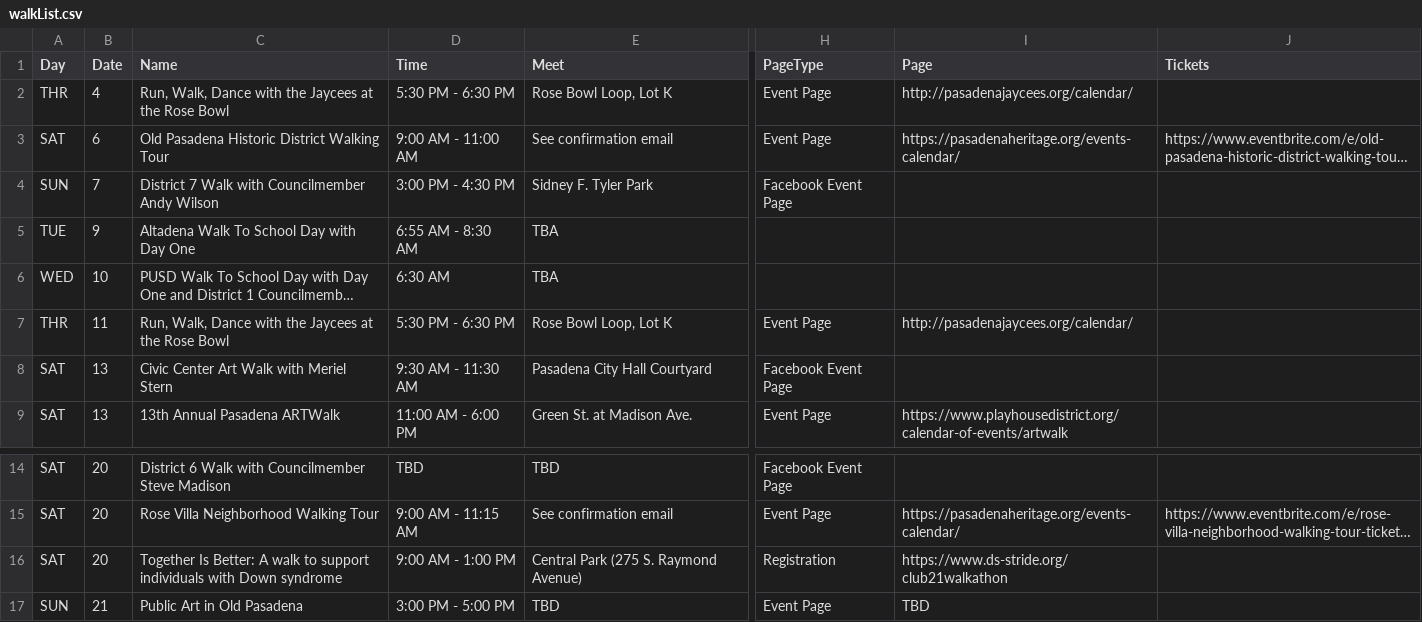
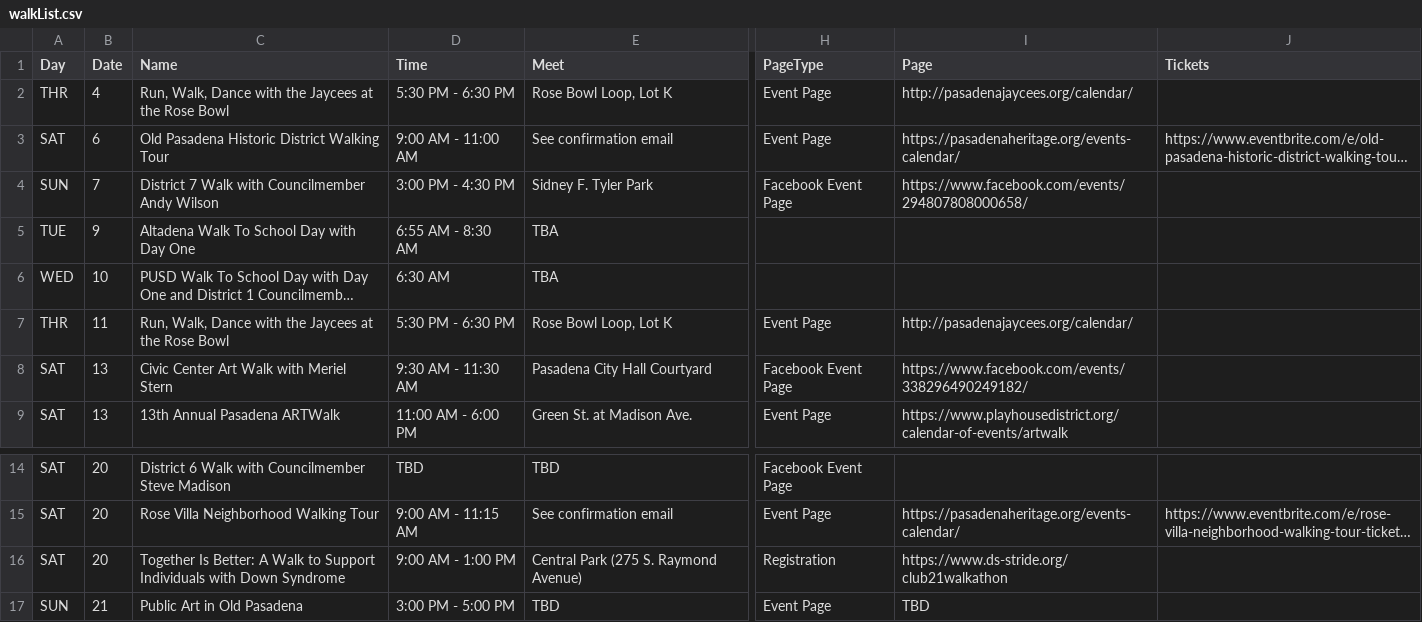
Before and after one commit to pas-csc/website, a CSV file: _data/walkList.csv, drawn as a sheet; only a part is shown, gaps mark what is left out; long unchanged cells end in …; the diff names each change by its address in the sheet, - before the commit and + after, or states it on an @@ line.

```diff
--- a/_data/walkList.csv
+++ b/_data/walkList.csv
-I4 (Page): (empty)
+I4 (Page): https://www.facebook.com/events/294807808000658/
-I8 (Page): (empty)
+I8 (Page): https://www.facebook.com/events/338296490249182/
-C16 (Name): …Better: A walk to support individuals with Down syndrome
+C16 (Name): …Better: A Walk to Support Individuals with Down Syndrome
```
Also changed, not shown: 1 other file.
